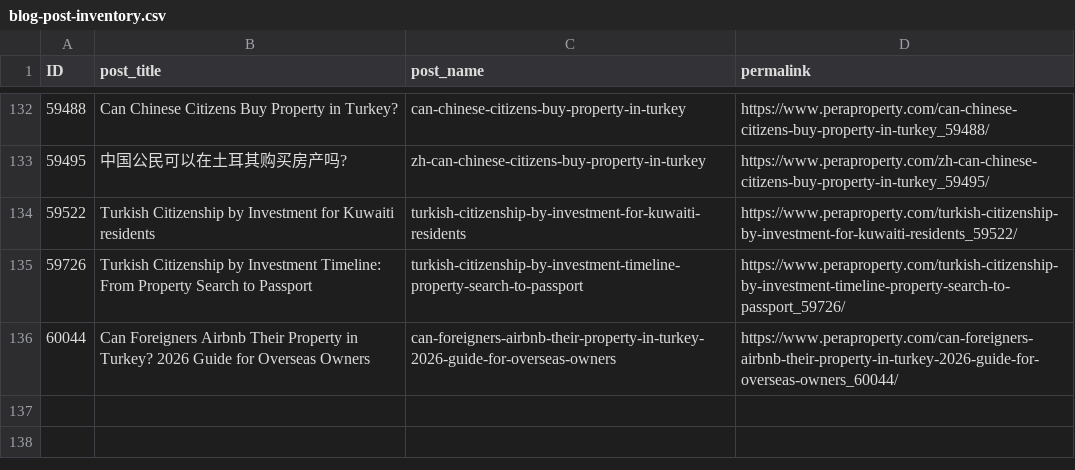
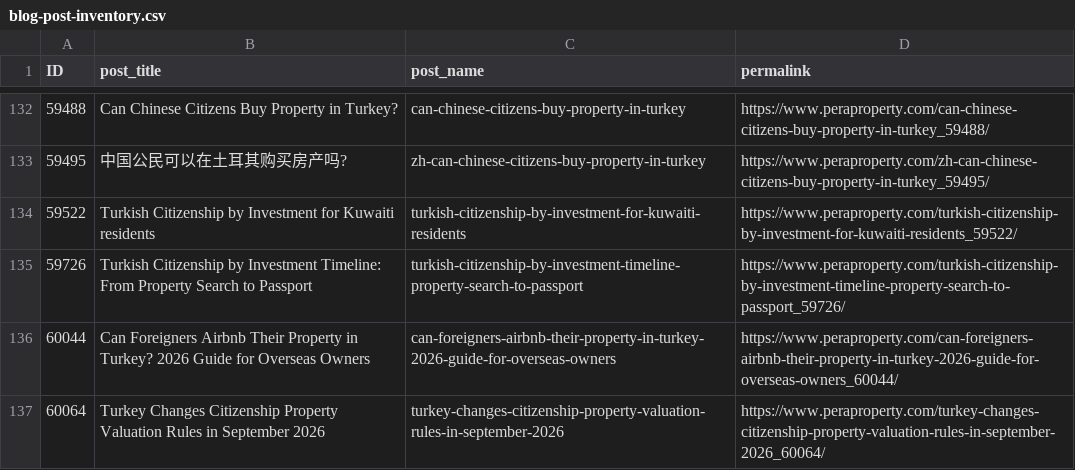
Before and after one commit to 7mus7y-dotcom/pera-wp, a CSV file: docs/blog-post-inventory.csv, drawn as a sheet; only a part is shown, gaps mark what is left out; the diff names each change by its address in the sheet, - before the commit and + after, or states it on an @@ line.

Commit message:
Add citizenship valuation rules article to blog inventory

```diff
--- a/docs/blog-post-inventory.csv
+++ b/docs/blog-post-inventory.csv
+row 137: 60064 | Turkey Changes Citizenship Property Valuation Rules in September 2026 | turkey-changes-citizenship-property-valuation-rules-in-september-2026 | https://www.peraproperty.com/turkey-changes-citizenship-property-valuation-rules-in-september-2026_60064/
```
